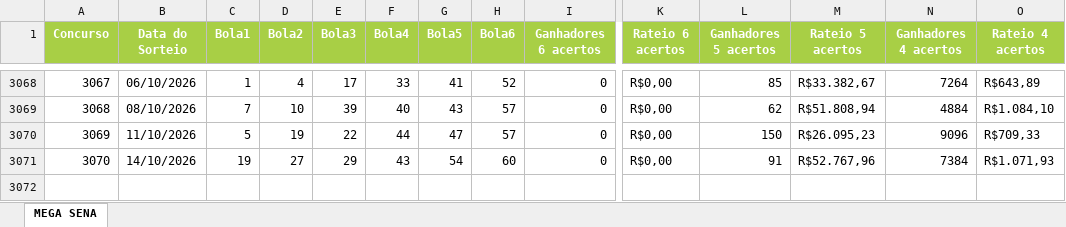
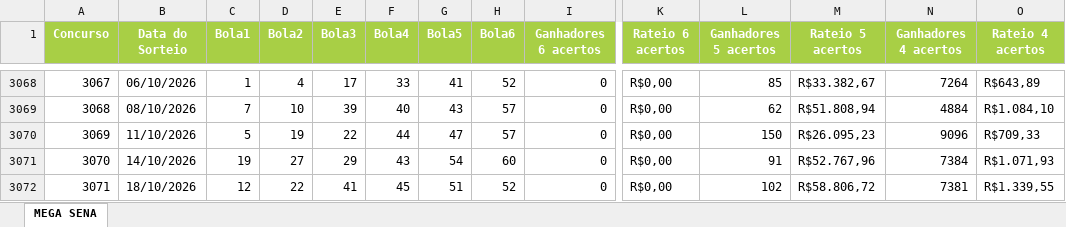
Before and after one commit to AlvaroSantosWorks/GeraLotoPremium, an Excel workbook: Mega-Sena.xlsx, sheet MEGA SENA, drawn as a sheet; only a part is shown, gaps mark what is left out; values as stored, in another font and other column widths than the file's, no borders; rows hold the shown columns only; the diff names each change by its address in the sheet, - before the commit and + after, or states it on an @@ line.

```diff
--- a/Mega-Sena.xlsx (sheet MEGA SENA)
+++ b/Mega-Sena.xlsx (sheet MEGA SENA)
+row 3072: 3071 | 18/10/2026 | 12 | 22 | 41 | 45 | 51 | 52 | 0 | R$0,00 | 102 | R$58.806,72 | 7381 | R$1.339,55
```
Also changed, not shown: Lotofacil.xlsx.
